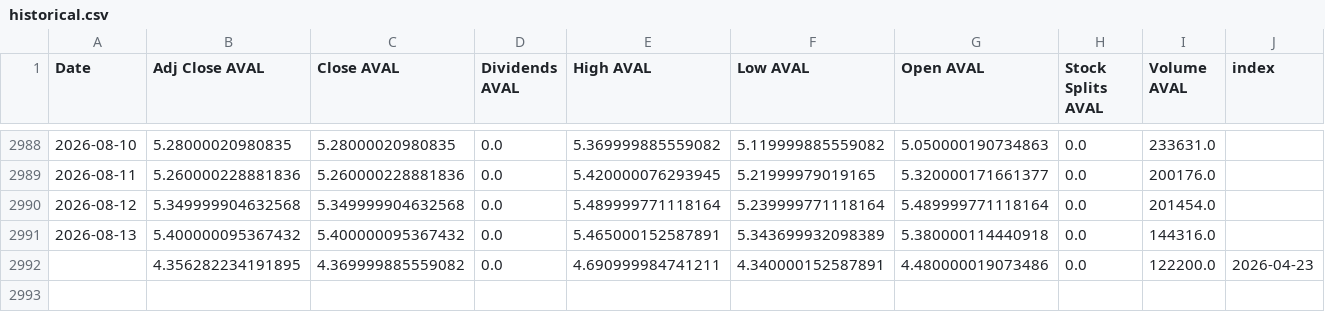
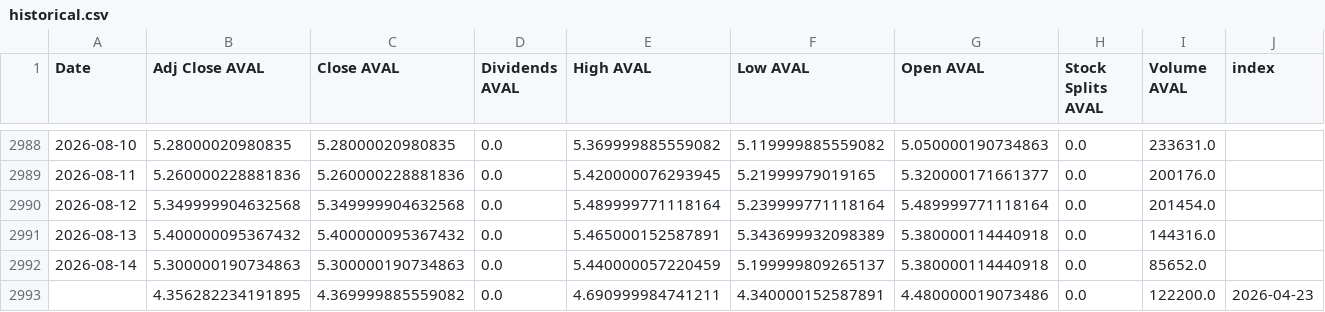
Before and after one commit to paezdev/proyecto_integrado_v_colcap-tracker, a CSV file: src/static/data/historical.csv, drawn as a sheet; only a part is shown, gaps mark what is left out.

```diff
--- a/src/static/data/historical.csv
+++ b/src/static/data/historical.csv
@@ -2991,2 +2991,3 @@ Date,Adj Close AVAL,Close AVAL,Dividends AVAL,High AVAL,Low AVAL,Open AVAL,Stock
 2026-08-13,5.400000095367432,5.400000095367432,0.0,5.465000152587891,5.343699932098389,5.380000114440918,0.0,144316.0,
+2026-08-14,5.300000190734863,5.300000190734863,0.0,5.440000057220459,5.199999809265137,5.380000114440918,0.0,85652.0,
 ,4.356282234191895,4.369999885559082,0.0,4.690999984741211,4.340000152587891,4.480000019073486,0.0,122200.0,2026-04-23
```
Also changed, not shown: 2 other files.
